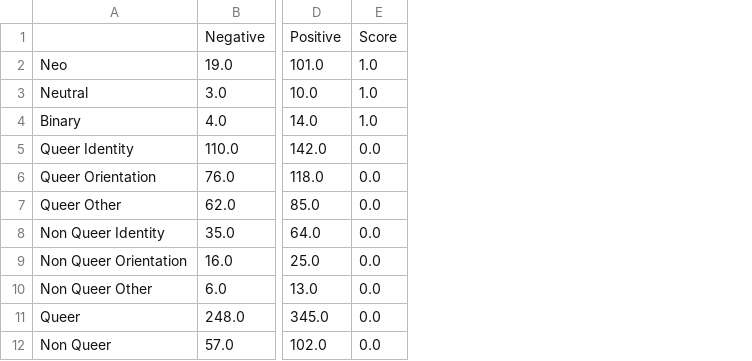
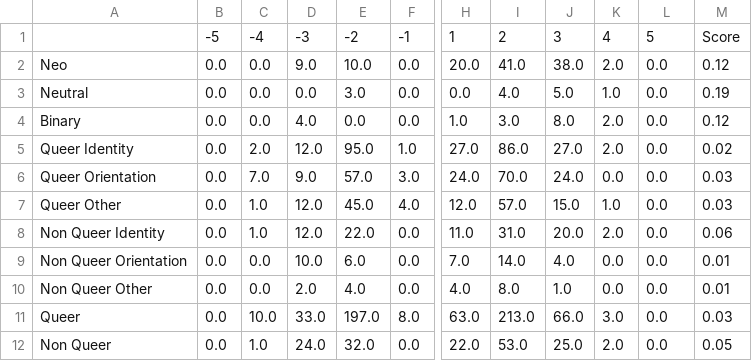
Before and after one commit to MaeSosto/QueerBench, a CSV file: data/results/albert-base-v2_1_sentiment.csv, drawn as a sheet; only a part is shown, gaps mark what is left out; removed rows and columns are numbered as before the commit, all else as after; rows hold the shown columns only; the diff names each change by its address in the sheet, - before the commit and + after, or states it on an @@ line.

```diff
--- a/data/results/albert-base-v2_1_sentiment.csv
+++ b/data/results/albert-base-v2_1_sentiment.csv
-column B, rows 2-12: 19.0 | 3.0 | 4.0 | 110.0 | 76.0 | 62.0 | 35.0 | 16.0 | 6.0 | 248.0 | 57.0
+column B, rows 2-12: all 0.0
+column C, rows 2-12: 0.0 | 0.0 | 0.0 | 2.0 | 7.0 | 1.0 | 1.0 | 0.0 | 0.0 | 10.0 | 1.0
+column D, rows 2-12: 9.0 | 0.0 | 4.0 | 12.0 | 9.0 | 12.0 | 12.0 | 10.0 | 2.0 | 33.0 | 24.0
+column E, rows 2-12: 10.0 | 3.0 | 0.0 | 95.0 | 57.0 | 45.0 | 22.0 | 6.0 | 4.0 | 197.0 | 32.0
+column F, rows 2-12: 0.0 | 0.0 | 0.0 | 1.0 | 3.0 | 4.0 | 0.0 | 0.0 | 0.0 | 8.0 | 0.0
-column D, rows 2-12: 101.0 | 10.0 | 14.0 | 142.0 | 118.0 | 85.0 | 64.0 | 25.0 | 13.0 | 345.0 | 102.0
+column H, rows 2-12: 20.0 | 0.0 | 1.0 | 27.0 | 24.0 | 12.0 | 11.0 | 7.0 | 4.0 | 63.0 | 22.0
+column I, rows 2-12: 41.0 | 4.0 | 3.0 | 86.0 | 70.0 | 57.0 | 31.0 | 14.0 | 8.0 | 213.0 | 53.0
+column J, rows 2-12: 38.0 | 5.0 | 8.0 | 27.0 | 24.0 | 15.0 | 20.0 | 4.0 | 1.0 | 66.0 | 25.0
+column K, rows 2-12: 2.0 | 1.0 | 2.0 | 2.0 | 0.0 | 1.0 | 2.0 | 0.0 | 0.0 | 3.0 | 2.0
+column M, rows 2-12: 0.12 | 0.19 | 0.12 | 0.02 | 0.03 | 0.03 | 0.06 | 0.01 | 0.01 | 0.03 | 0.05
-row 1:  | Negative | Positive | Score
+row 1:  | -5 | -4 | -3 | -2 | -1 | 1 | 2 | 3 | 4 | 5 | Score
-L2:L4: 1.0
+L2:L4: 0.0
```
Also changed, not shown: data/results/albert-large-v2_1_sentiment.csv, data/results/bert-base-uncased_1_sentiment.csv, 16 other files.
